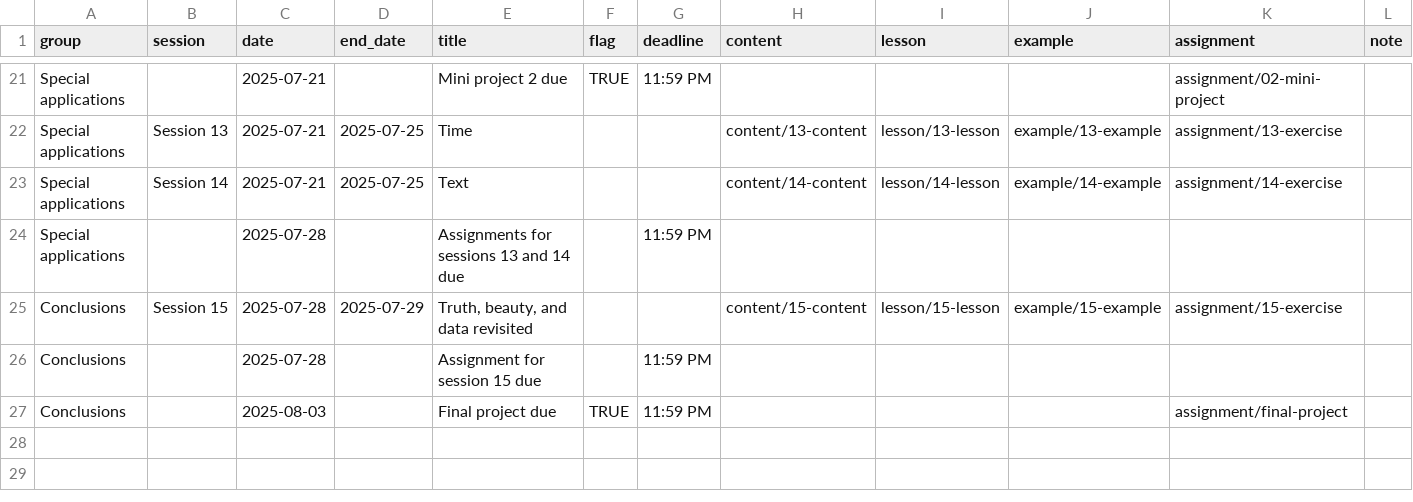
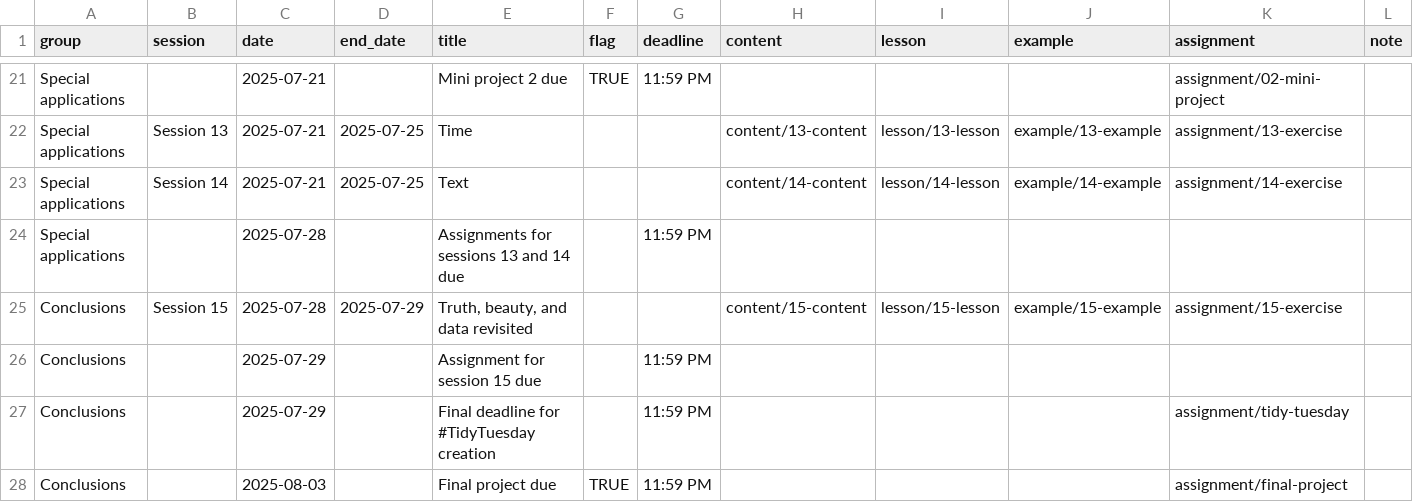
Before and after one commit to andrewheiss/datavizs25.classes.andrewheiss.com, a CSV file: data/schedule.csv, drawn as a sheet; only a part is shown, gaps mark what is left out.

```diff
--- a/data/schedule.csv
+++ b/data/schedule.csv
@@ -25,3 +25,4 @@ Special applications,,2025-07-28,,Assignments for sessions 13 and 14 due,,11:59
 Conclusions,Session 15,2025-07-28,2025-07-29,"Truth, beauty, and data revisited",,,content/15-content,lesson/15-lesson,example/15-example,assignment/15-exercise,
-Conclusions,,2025-07-28,,Assignment for session 15 due,,11:59 PM,,,,,
+Conclusions,,2025-07-29,,Assignment for session 15 due,,11:59 PM,,,,,
+Conclusions,,2025-07-29,,Final deadline for #TidyTuesday creation,,11:59 PM,,,,assignment/tidy-tuesday,
 Conclusions,,2025-08-03,,Final project due,TRUE,11:59 PM,,,,assignment/final-project,
```
Also changed, not shown: 8 other files.
